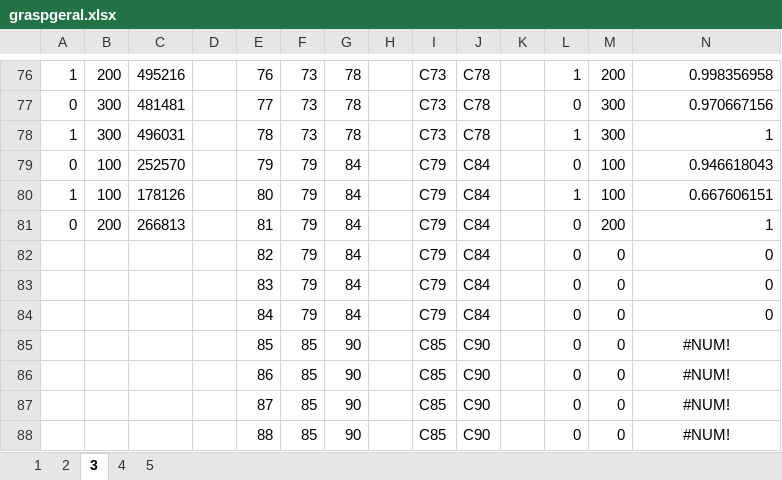
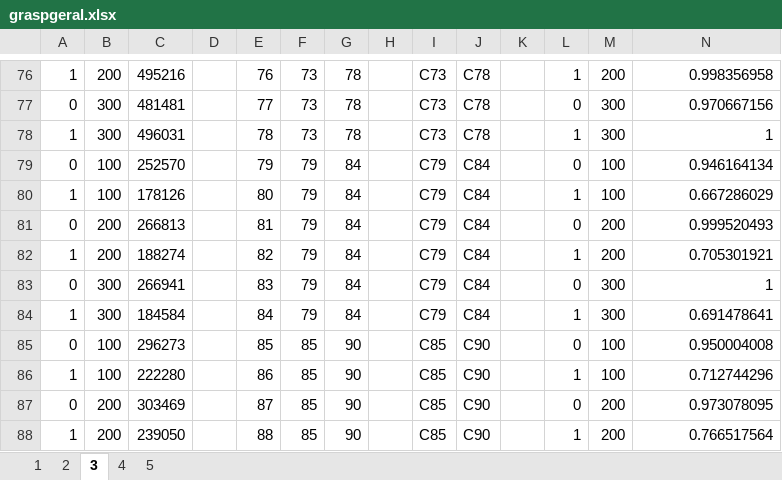
Before and after one commit to lucas-t-reis/MTTP, an Excel workbook: calibragem/graspgeral.xlsx, sheet 3, drawn as a sheet; only a part is shown, gaps mark what is left out; values as stored, in another font and other column widths than the file's, no borders; removed rows and columns are numbered as before the commit, all else as after; the diff covers the shown part only; the diff names each change by its address in the sheet, - before the commit and + after, or states it on an @@ line.

```diff
--- a/calibragem/graspgeral.xlsx (sheet 3)
+++ b/calibragem/graspgeral.xlsx (sheet 3)
-N79: 0.946618043
+N79: 0.946164134
-N80: 0.667606151
+N80: 0.667286029
-N81: 1
+N81: 0.999520493
-row 82:  |  |  |  | 82 | 79 | 84 |  | C79 | C84 |  | 0 | 0 | 0
+row 82: 1 | 200 | 188274 |  | 82 | 79 | 84 |  | C79 | C84 |  | 1 | 200 | 0.705301921
-A83: (empty)
+A83: 0
-B83: (empty)
+B83: 300
-C83: (empty)
+C83: 266941
-M83: 0
+M83: 300
-N83: 0
+N83: 1
-row 84:  |  |  |  | 84 | 79 | 84 |  | C79 | C84 |  | 0 | 0 | 0
+row 84: 1 | 300 | 184584 |  | 84 | 79 | 84 |  | C79 | C84 |  | 1 | 300 | 0.691478641
-A85: (empty)
+A85: 0
-B85: (empty)
+B85: 100
-C85: (empty)
+C85: 296273
-M85: 0
+M85: 100
-N85: #NUM!
+N85: 0.950004008
-N85 alignment: center
+N85 alignment: right
-row 86:  |  |  |  | 86 | 85 | 90 |  | C85 | C90 |  | 0 | 0 | #NUM!
+row 86: 1 | 100 | 222280 |  | 86 | 85 | 90 |  | C85 | C90 |  | 1 | 100 | 0.712744296
-A87: (empty)
+A87: 0
-B87: (empty)
+B87: 200
-C87: (empty)
+C87: 303469
-M87: 0
+M87: 200
-N87: #NUM!
+N87: 0.973078095
-N87 alignment: center
+N87 alignment: right
-row 88:  |  |  |  | 88 | 85 | 90 |  | C85 | C90 |  | 0 | 0 | #NUM!
+row 88: 1 | 200 | 239050 |  | 88 | 85 | 90 |  | C85 | C90 |  | 1 | 200 | 0.766517564
```
Also changed, not shown: 1 added row, 1 removed row, 5 edited cells and cell formats elsewhere in this sheet, sheet 5, sheet 4.
